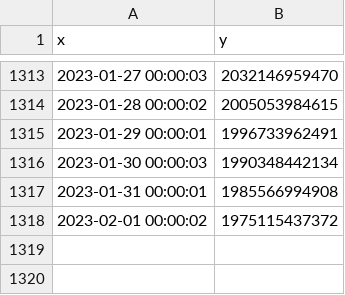
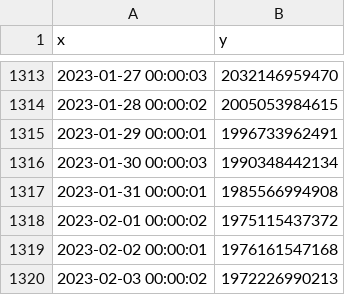
Before and after one commit to MoneyGrass/PnW_Graph_CSV, a CSV file: money/CSV16.csv, drawn as a sheet; only a part is shown, gaps mark what is left out; the diff names each change by its address in the sheet, - before the commit and + after, or states it on an @@ line.

```diff
--- a/money/CSV16.csv
+++ b/money/CSV16.csv
+row 1319: 2023-02-02 00:00:01 | 1976161547168
+row 1320: 2023-02-03 00:00:02 | 1972226990213
```
Also changed, not shown: food/CSV11.csv, manus/CSV13.csv, 15 other files.
